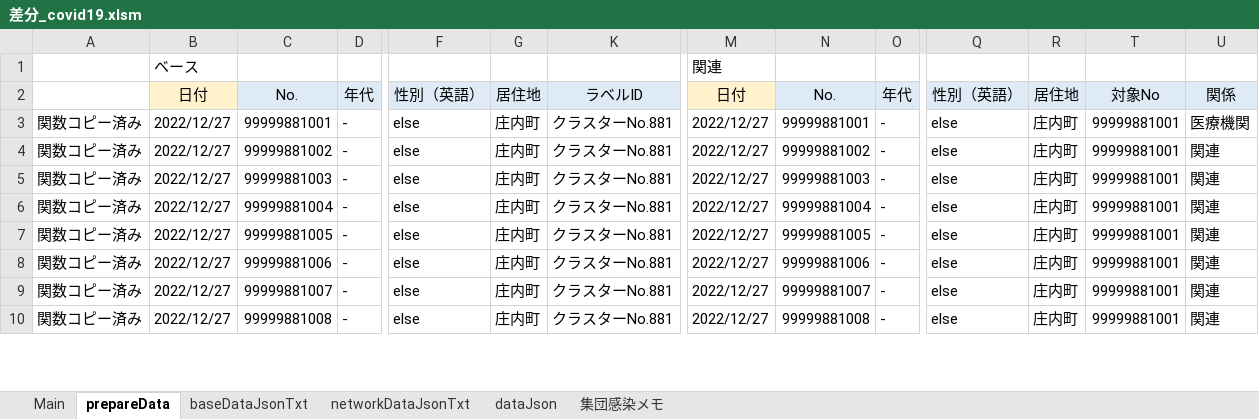
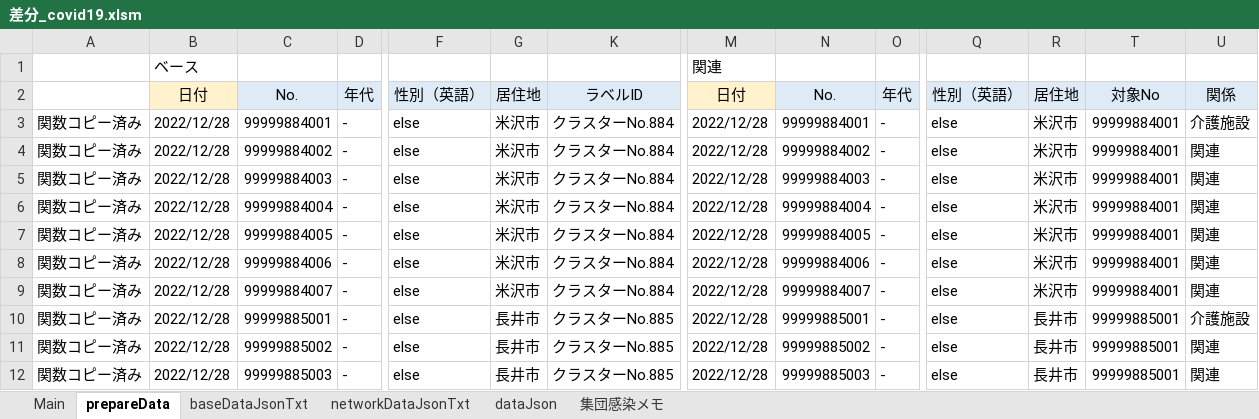
Before and after one commit to yamaserif/yamagata-covid19-virusNetworkJsonGenerator, an Excel workbook: 差分のみ/差分_covid19.xlsm, sheet prepareData, drawn as a sheet; only a part is shown, gaps mark what is left out; values as stored, in another font and other column widths than the file's, no borders; addresses are those after the commit; rows hold the shown columns only; the diff covers the shown part only; the diff names each change by its address in the sheet, - before the commit and + after, or states it on an @@ line.

```diff
--- a/差分のみ/差分_covid19.xlsm (sheet prepareData)
+++ b/差分のみ/差分_covid19.xlsm (sheet prepareData)
+row 3: 関数コピー済み | 2022/12/28 | 99999884001 | - | else | 米沢市 | クラスターNo.884 | 2022/12/28 | 99999884001 | - | else | 米沢市 | 99999884001 | 介護施設
-B4:B9: 2022/12/27
+B4:B9: 2022/12/28
-C4: 99999881001
+C4: 99999884002
-G4:G9: 庄内町
+G4:G9: 米沢市
-K4:K9: クラスターNo.881
+K4:K9: クラスターNo.884
-M4:M9: 2022/12/27
+M4:M9: 2022/12/28
-N4: 99999881001
+N4: 99999884002
-R4:R9: 庄内町
+R4:R9: 米沢市
-T4:T9: 99999881001
+T4:T9: 99999884001
-U4: 医療機関
+U4: 関連
-C5: 99999881002
+C5: 99999884003
-N5: 99999881002
+N5: 99999884003
-C6: 99999881003
+C6: 99999884004
-N6: 99999881003
+N6: 99999884004
-C7: 99999881004
+C7: 99999884005
-N7: 99999881004
+N7: 99999884005
-C8: 99999881005
+C8: 99999884006
-N8: 99999881005
+N8: 99999884006
-C9: 99999881006
+C9: 99999884007
-N9: 99999881006
+N9: 99999884007
+row 10: 関数コピー済み | 2022/12/28 | 99999885001 | - | else | 長井市 | クラスターNo.885 | 2022/12/28 | 99999885001 | - | else | 長井市 | 99999885001 | 介護施設
-B11:B12: 2022/12/27
+B11:B12: 2022/12/28
-C11: 99999881007
+C11: 99999885002
-G11:G12: 庄内町
+G11:G12: 長井市
-K11:K12: クラスターNo.881
+K11:K12: クラスターNo.885
-M11:M12: 2022/12/27
+M11:M12: 2022/12/28
-N11: 99999881007
+N11: 99999885002
-R11:R12: 庄内町
+R11:R12: 長井市
-T11:T12: 99999881001
+T11:T12: 99999885001
-C12: 99999881008
+C12: 99999885003
-N12: 99999881008
+N12: 99999885003
```
Also changed, not shown: 24 added rows, 26 removed rows and 76 edited cells elsewhere in this sheet, sheet Main, sheet networkDataJsonTxt, sheet baseDataJsonTxt, sheet dataJson, formulas that keep their value, hidden cells, 4 other files.
